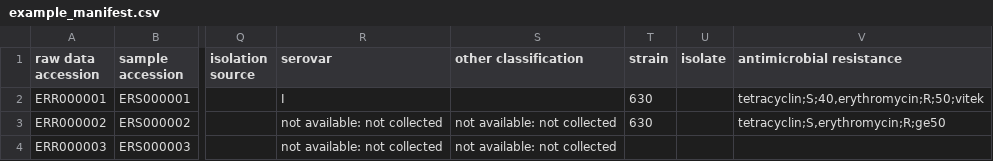
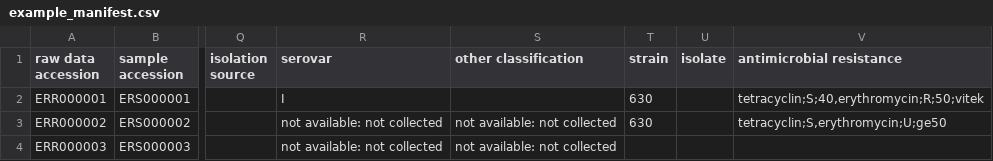
Before and after one commit to jacquikeane/HICF_checklist, a CSV file: example_manifest.csv, drawn as a sheet; only a part is shown, gaps mark what is left out; the diff names each change by its address in the sheet, - before the commit and + after, or states it on an @@ line.

Commit message:
Add an "Unknown" SIR

```diff
--- a/example_manifest.csv
+++ b/example_manifest.csv
-V3 (antimicrobial resistance): tetracyclin;S,erythromycin;R;ge50
+V3 (antimicrobial resistance): tetracyclin;S,erythromycin;U;ge50
```
